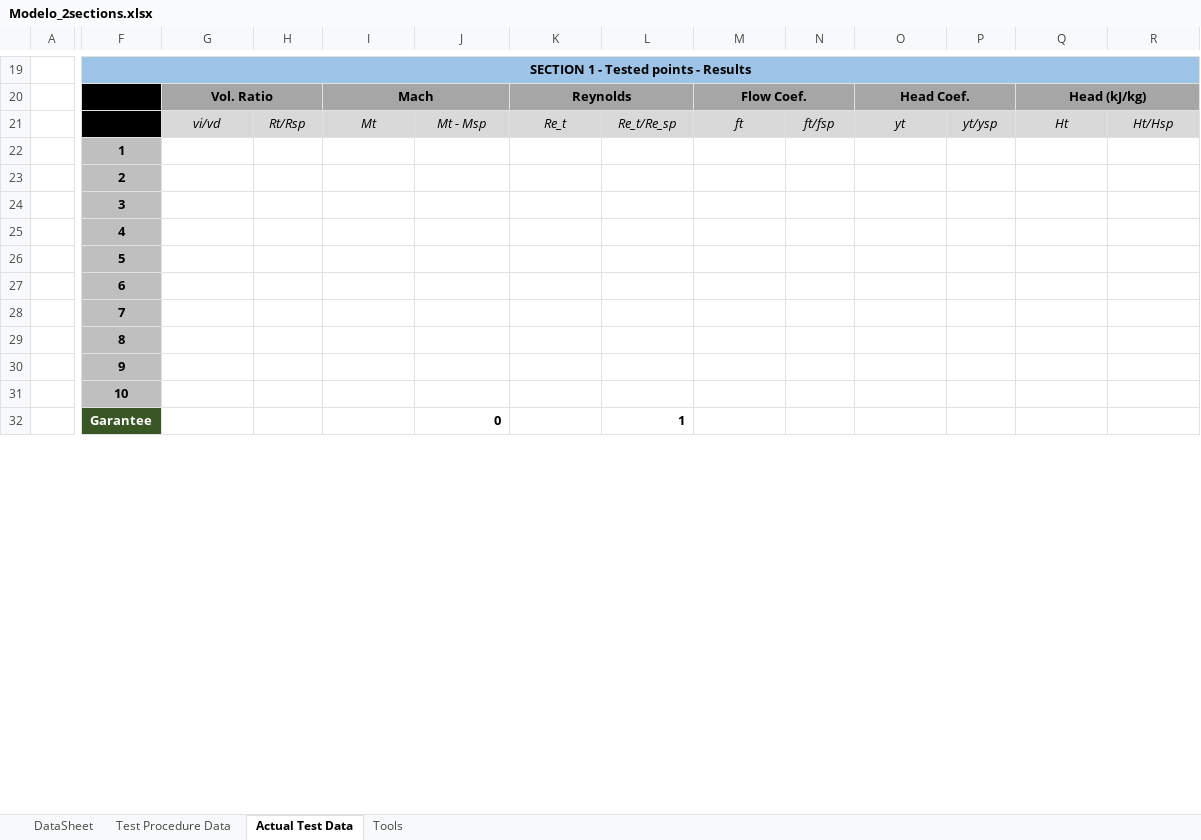
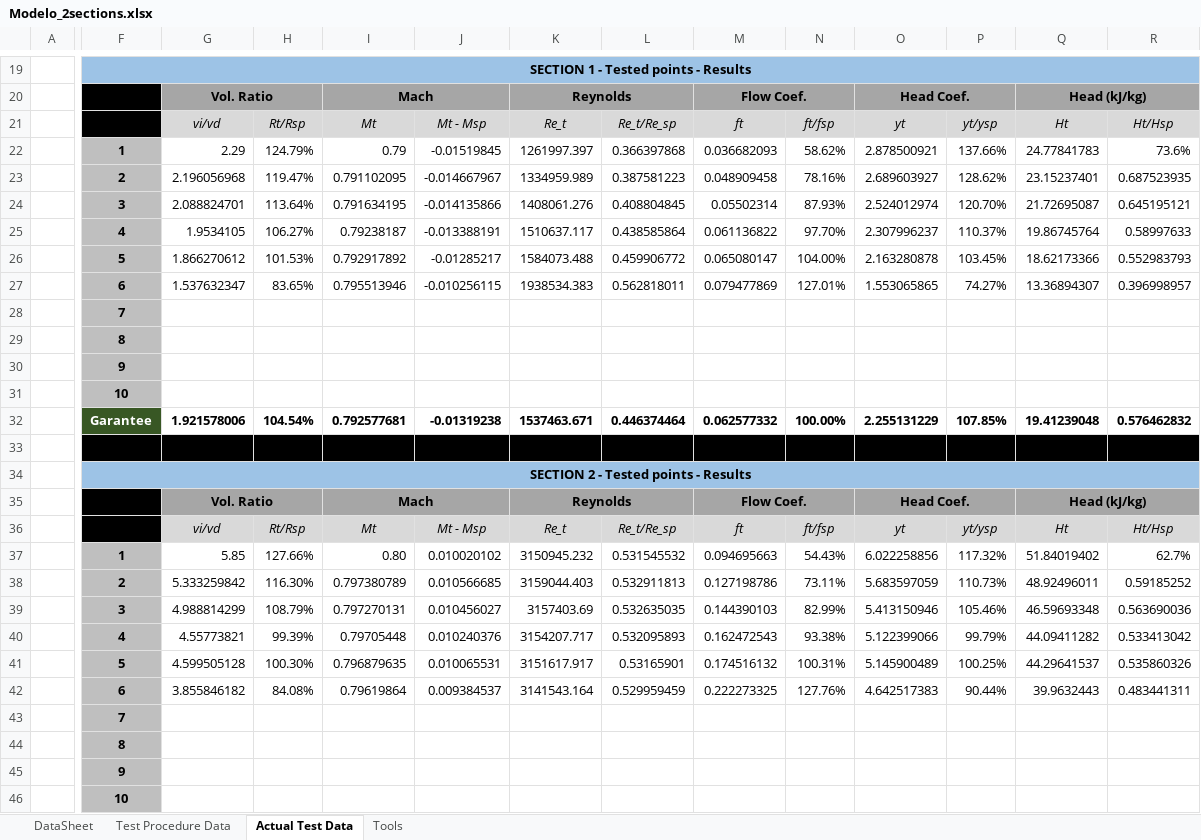
Before and after one commit to petrobras/ccp, an Excel workbook: scripts/Modelo_2sections.xlsx, sheet Actual Test Data, drawn as a sheet; only a part is shown, gaps mark what is left out; values as stored, in another font and other column widths than the file's, no borders; charts and pictures and conditional formats not drawn; removed rows and columns are numbered as before the commit, all else as after; rows hold the shown columns only; the diff covers the shown part only; the diff names each change by its address in the sheet, - before the commit and + after, or states it on an @@ line.

Commit message:
Melhorias gerais nos scripts e planilhas

```diff
--- a/scripts/Modelo_2sections.xlsx (sheet Actual Test Data)
+++ b/scripts/Modelo_2sections.xlsx (sheet Actual Test Data)
-row 22:  | 1
-row 23:  | 2
-row 24:  | 3
-row 25:  | 4
+row 22:  | 1 | 2.29 | 124.79% | 0.79 | -0.01519845 | 1261997.397 | 0.366397868 | 0.036682093 | 58.62% | 2.878500921 | 137.66% | 24.77841783 | 73.6%
+row 23:  | 2 | 2.196056968 | 119.47% | 0.791102095 | -0.014667967 | 1334959.989 | 0.387581223 | 0.048909458 | 78.16% | 2.689603927 | 128.62% | 23.15237401 | 0.687523935
+row 24:  | 3 | 2.088824701 | 113.64% | 0.791634195 | -0.014135866 | 1408061.276 | 0.408804845 | 0.05502314 | 87.93% | 2.524012974 | 120.70% | 21.72695087 | 0.645195121
+row 25:  | 4 | 1.9534105 | 106.27% | 0.79238187 | -0.013388191 | 1510637.117 | 0.438585864 | 0.061136822 | 97.70% | 2.307996237 | 110.37% | 19.86745764 | 0.58997633
+row 26:  | 5 | 1.866270612 | 101.53% | 0.792917892 | -0.01285217 | 1584073.488 | 0.459906772 | 0.065080147 | 104.00% | 2.163280878 | 103.45% | 18.62173366 | 0.552983793
+row 27:  | 6 | 1.537632347 | 83.65% | 0.795513946 | -0.010256115 | 1938534.383 | 0.562818011 | 0.079477869 | 127.01% | 1.553065865 | 74.27% | 13.36894307 | 0.396998957
+row 28:  | 7
@@ row 44 moved to row 29: 8 @@
@@ row 45 moved to row 30: 9 @@
@@ row 46 moved to row 31: 10 @@
+row 32:  | Garantee | 1.921578006 | 104.54% | 0.792577681 | -0.01319238 | 1537463.671 | 0.446374464 | 0.062577332 | 100.00% | 2.255131229 | 107.85% | 19.41239048 | 0.576462832
-row 33:  | 5
+row 33: (empty)
-F33 fill: #BFBFBF
+F33 fill: #000000
-G33:R33 fill: none
+G33:R33 fill: #000000
-F34: 6
+F34: SECTION 2 - Tested points - Results
-F34 fill: #BFBFBF
+F34 fill: #9DC3E6
+F34:AB34 merged
-G34:R34 fill: none
+G34:R34 fill: #9DC3E6
+row 37:  | 1 | 5.85 | 127.66% | 0.80 | 0.010020102 | 3150945.232 | 0.531545532 | 0.094695663 | 54.43% | 6.022258856 | 117.32% | 51.84019402 | 62.7%
+row 38:  | 2 | 5.333259842 | 116.30% | 0.797380789 | 0.010566685 | 3159044.403 | 0.532911813 | 0.127198786 | 73.11% | 5.683597059 | 110.73% | 48.92496011 | 0.59185252
+row 39:  | 3 | 4.988814299 | 108.79% | 0.797270131 | 0.010456027 | 3157403.69 | 0.532635035 | 0.144390103 | 82.99% | 5.413150946 | 105.46% | 46.59693348 | 0.563690036
+row 40:  | 4 | 4.55773821 | 99.39% | 0.79705448 | 0.010240376 | 3154207.717 | 0.532095893 | 0.162472543 | 93.38% | 5.122399066 | 99.79% | 44.09411282 | 0.533413042
+row 41:  | 5 | 4.599505128 | 100.30% | 0.796879635 | 0.010065531 | 3151617.917 | 0.53165901 | 0.174516132 | 100.31% | 5.145900489 | 100.25% | 44.29641537 | 0.535860326
+row 42:  | 6 | 3.855846182 | 84.08% | 0.79619864 | 0.009384537 | 3141543.164 | 0.529959459 | 0.222273325 | 127.76% | 4.642517383 | 90.44% | 39.9632443 | 0.483441311
-row 32:  | Garantee |  |  |  | 0 |  | 1
```
Also changed, not shown: 7 added rows, 16 removed rows, 29 edited cells, cell formats and merged cells elsewhere in this sheet, sheet DataSheet, sheet Test Procedure Data, charts or pictures, scripts/Modelo_1section.xlsx, 1 other file.
